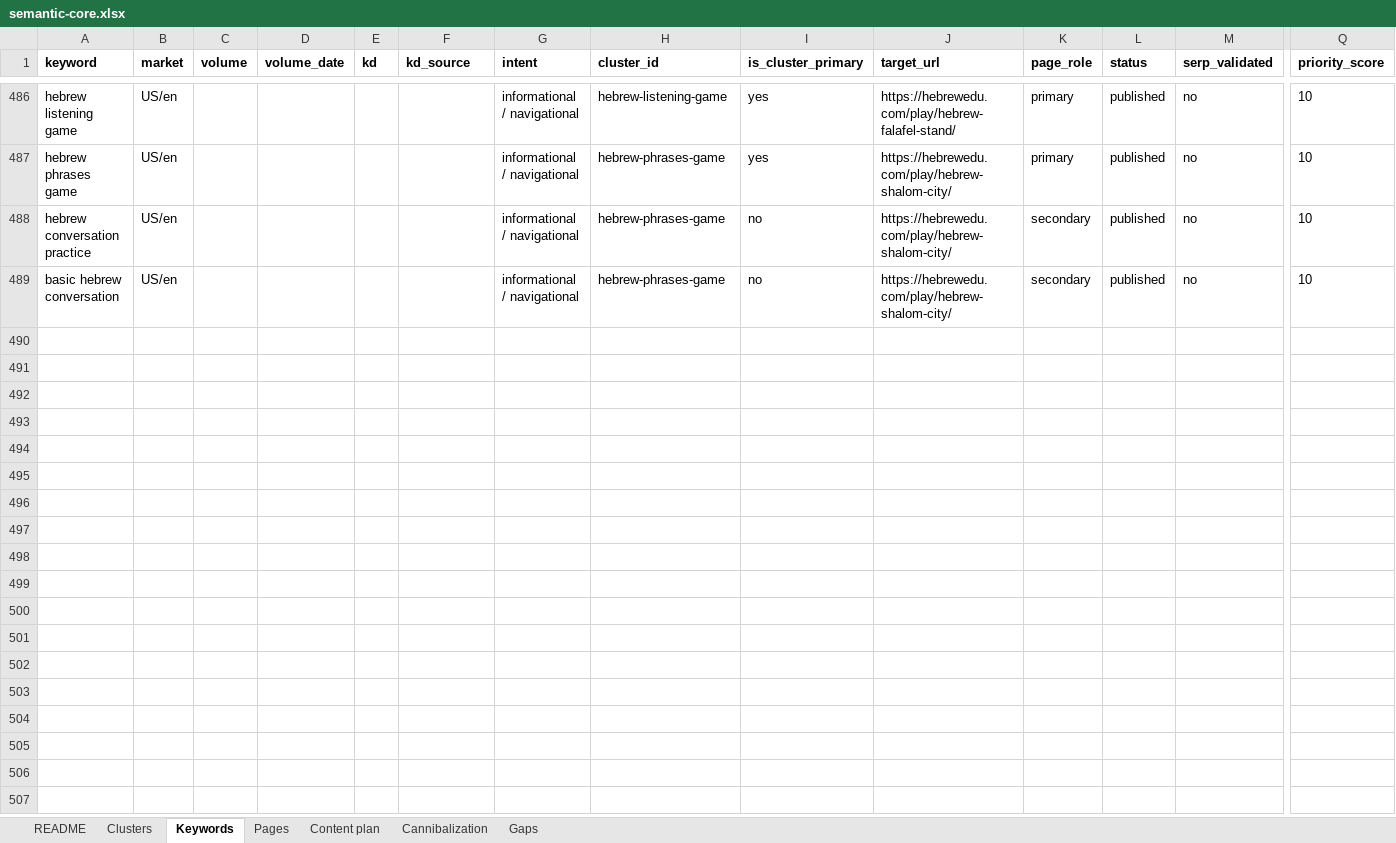
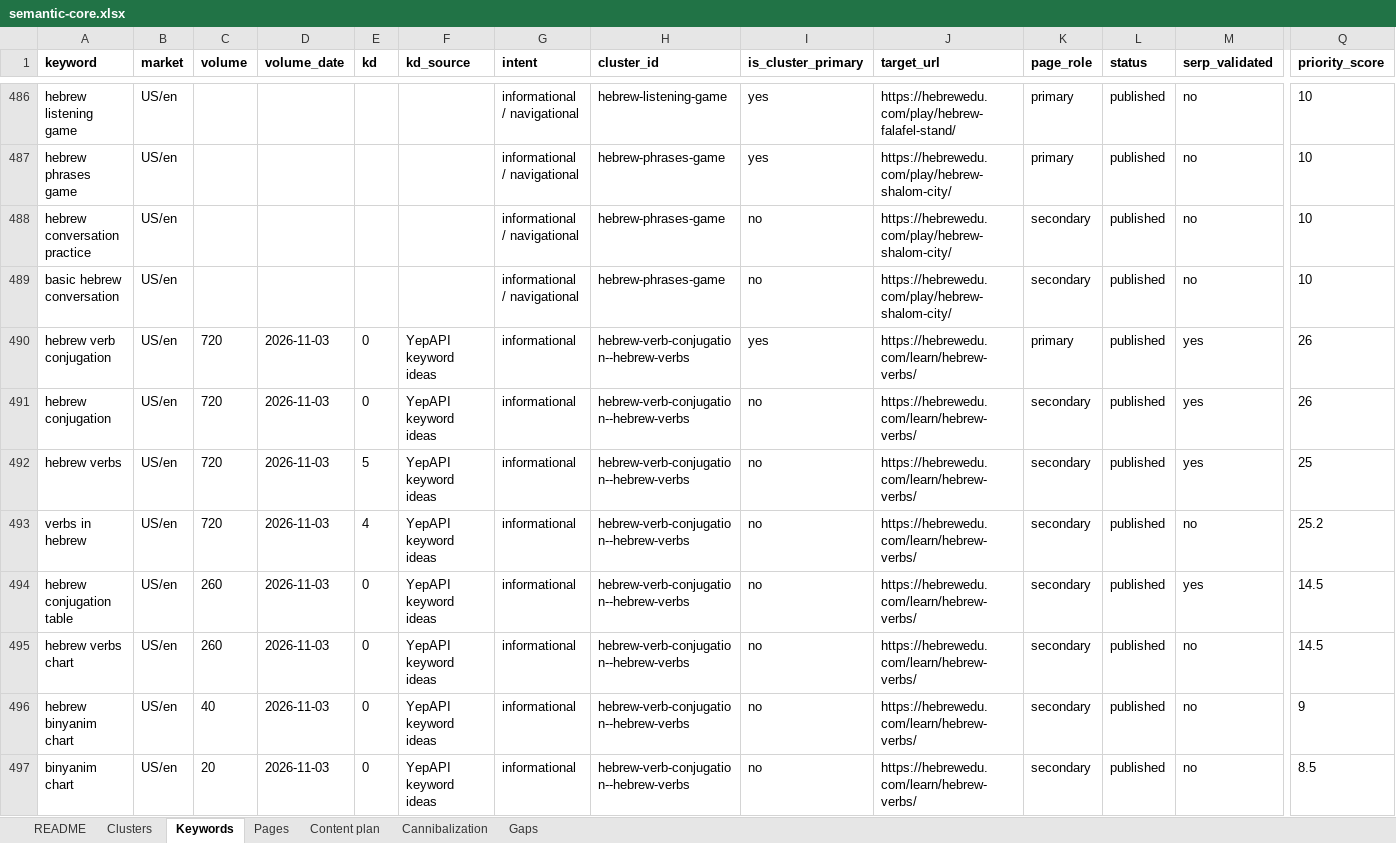
Before and after one commit to vicso-name/hebrewedu-site, an Excel workbook: docs/seo/semantic-core.xlsx, sheet Keywords, drawn as a sheet; only a part is shown, gaps mark what is left out; values as stored, in another font and other column widths than the file's, no borders; rows hold the shown columns only; the diff covers the shown part only; the diff names each change by its address in the sheet, - before the commit and + after, or states it on an @@ line.

```diff
--- a/docs/seo/semantic-core.xlsx (sheet Keywords)
+++ b/docs/seo/semantic-core.xlsx (sheet Keywords)
+row 490: hebrew verb conjugation | US/en | 720 | 2026-11-03 | 0 | YepAPI keyword ideas | informational | hebrew-verb-conjugation--hebrew-verbs | yes | https://hebrewedu.com/learn/hebrew-verbs/ | primary | published | yes | 26
+row 491: hebrew conjugation | US/en | 720 | 2026-11-03 | 0 | YepAPI keyword ideas | informational | hebrew-verb-conjugation--hebrew-verbs | no | https://hebrewedu.com/learn/hebrew-verbs/ | secondary | published | yes | 26
+row 492: hebrew verbs | US/en | 720 | 2026-11-03 | 5 | YepAPI keyword ideas | informational | hebrew-verb-conjugation--hebrew-verbs | no | https://hebrewedu.com/learn/hebrew-verbs/ | secondary | published | yes | 25
+row 493: verbs in hebrew | US/en | 720 | 2026-11-03 | 4 | YepAPI keyword ideas | informational | hebrew-verb-conjugation--hebrew-verbs | no | https://hebrewedu.com/learn/hebrew-verbs/ | secondary | published | no | 25.2
+row 494: hebrew conjugation table | US/en | 260 | 2026-11-03 | 0 | YepAPI keyword ideas | informational | hebrew-verb-conjugation--hebrew-verbs | no | https://hebrewedu.com/learn/hebrew-verbs/ | secondary | published | yes | 14.5
+row 495: hebrew verbs chart | US/en | 260 | 2026-11-03 | 0 | YepAPI keyword ideas | informational | hebrew-verb-conjugation--hebrew-verbs | no | https://hebrewedu.com/learn/hebrew-verbs/ | secondary | published | no | 14.5
+row 496: hebrew binyanim chart | US/en | 40 | 2026-11-03 | 0 | YepAPI keyword ideas | informational | hebrew-verb-conjugation--hebrew-verbs | no | https://hebrewedu.com/learn/hebrew-verbs/ | secondary | published | no | 9
+row 497: binyanim chart | US/en | 20 | 2026-11-03 | 0 | YepAPI keyword ideas | informational | hebrew-verb-conjugation--hebrew-verbs | no | https://hebrewedu.com/learn/hebrew-verbs/ | secondary | published | no | 8.5
```
Also changed, not shown: 7 added rows and 10 edited cells elsewhere in this sheet, sheet Pages, sheet Clusters, sheet Cannibalization, sheet Gaps, 36 other files.
